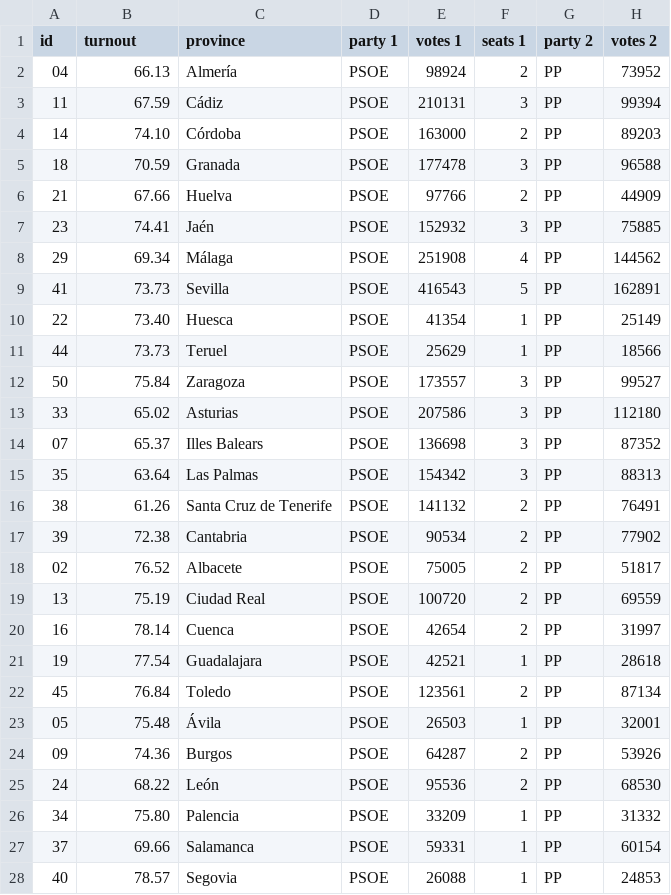
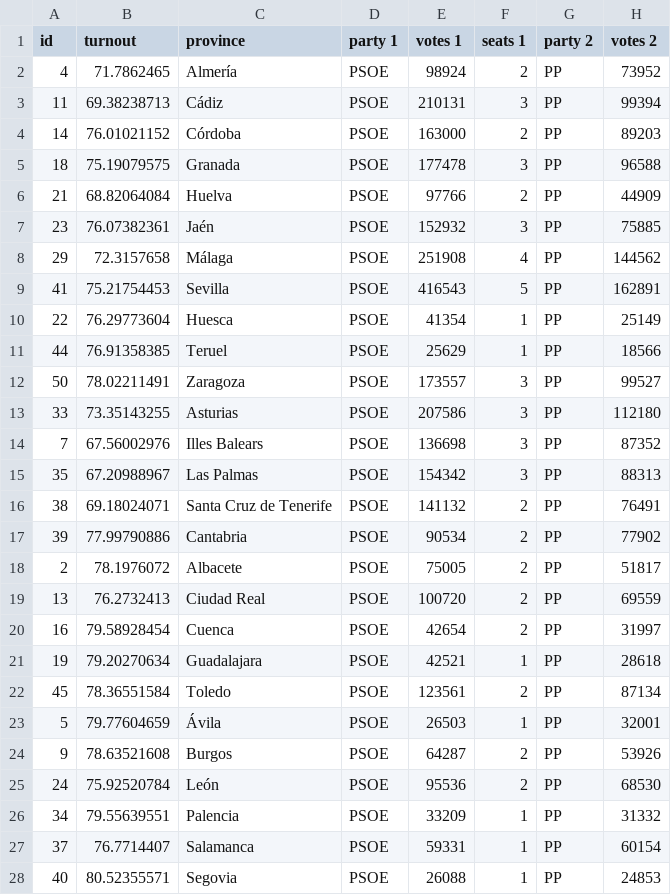
Before and after one commit to guardian/interactive-spanish-elections-10N, a CSV file: src/assets/old-province-results.csv, drawn as a sheet; only a part is shown; the diff covers the shown part only; the diff names each change by its address in the sheet, - before the commit and + after, or states it on an @@ line.

Commit message:
initialized with old results

```diff
--- a/src/assets/old-province-results.csv
+++ b/src/assets/old-province-results.csv
-A2 (id): 04
+A2 (id): 4
-B2 (turnout): 66.13
+B2 (turnout): 71.7862465
-B3 (turnout): 67.59
+B3 (turnout): 69.38238713
-B4 (turnout): 74.10
+B4 (turnout): 76.01021152
-B5 (turnout): 70.59
+B5 (turnout): 75.19079575
-B6 (turnout): 67.66
+B6 (turnout): 68.82064084
-B7 (turnout): 74.41
+B7 (turnout): 76.07382361
-B8 (turnout): 69.34
+B8 (turnout): 72.3157658
-B9 (turnout): 73.73
+B9 (turnout): 75.21754453
-B10 (turnout): 73.40
+B10 (turnout): 76.29773604
-B11 (turnout): 73.73
+B11 (turnout): 76.91358385
-B12 (turnout): 75.84
+B12 (turnout): 78.02211491
-B13 (turnout): 65.02
+B13 (turnout): 73.35143255
-A14 (id): 07
+A14 (id): 7
-B14 (turnout): 65.37
+B14 (turnout): 67.56002976
-B15 (turnout): 63.64
+B15 (turnout): 67.20988967
-B16 (turnout): 61.26
+B16 (turnout): 69.18024071
-B17 (turnout): 72.38
+B17 (turnout): 77.99790886
-A18 (id): 02
+A18 (id): 2
-B18 (turnout): 76.52
+B18 (turnout): 78.1976072
-B19 (turnout): 75.19
+B19 (turnout): 76.2732413
-B20 (turnout): 78.14
+B20 (turnout): 79.58928454
-B21 (turnout): 77.54
+B21 (turnout): 79.20270634
-B22 (turnout): 76.84
+B22 (turnout): 78.36551584
-A23 (id): 05
+A23 (id): 5
-B23 (turnout): 75.48
+B23 (turnout): 79.77604659
-A24 (id): 09
+A24 (id): 9
-B24 (turnout): 74.36
+B24 (turnout): 78.63521608
-B25 (turnout): 68.22
+B25 (turnout): 75.92520784
-B26 (turnout): 75.80
+B26 (turnout): 79.55639551
-B27 (turnout): 69.66
+B27 (turnout): 76.7714407
-B28 (turnout): 78.57
+B28 (turnout): 80.52355571
```
Also changed, not shown: 29 edited cells elsewhere in this file, 4 other files.
